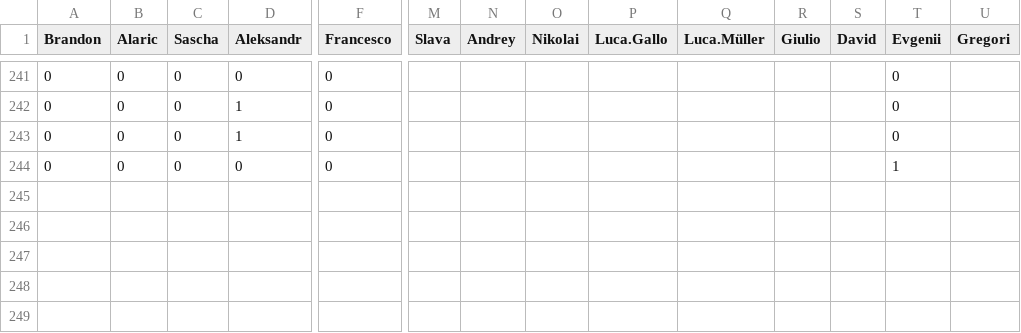
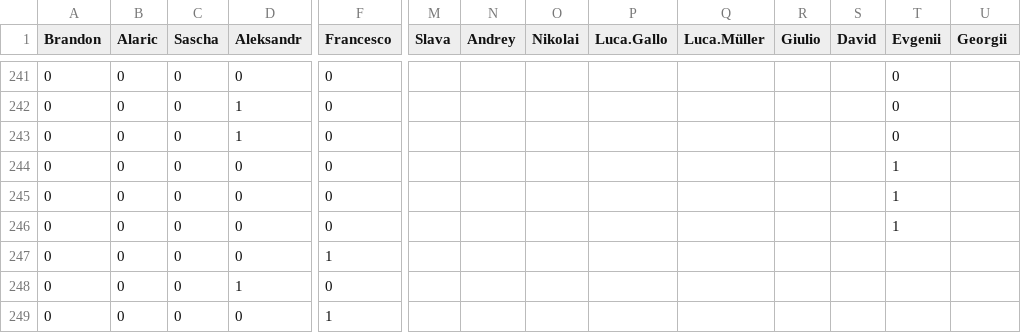
Before and after one commit to Gnthr96/durak-elo, a CSV file: durak.csv, drawn as a sheet; only a part is shown, gaps mark what is left out; rows hold the shown columns only; the diff names each change by its address in the sheet, - before the commit and + after, or states it on an @@ line.

```diff
--- a/durak.csv
+++ b/durak.csv
-U1: Gregori
+U1: Georgii
+row 245: 0 | 0 | 0 | 0 | 0 |  |  |  |  |  |  |  | 1
+row 246: 0 | 0 | 0 | 0 | 0 |  |  |  |  |  |  |  | 1
+row 247: 0 | 0 | 0 | 0 | 1
+row 248: 0 | 0 | 0 | 1 | 0
+row 249: 0 | 0 | 0 | 0 | 1
```
Also changed, not shown: 2 other files.
